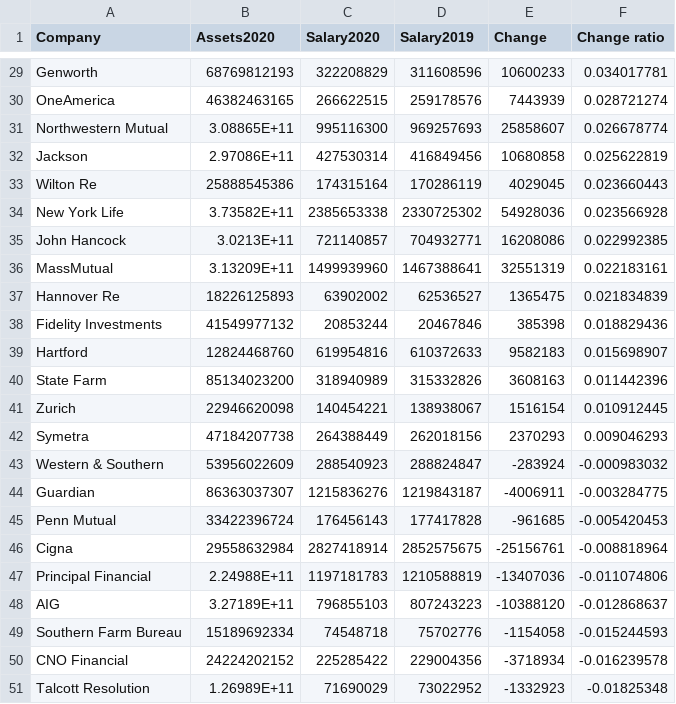
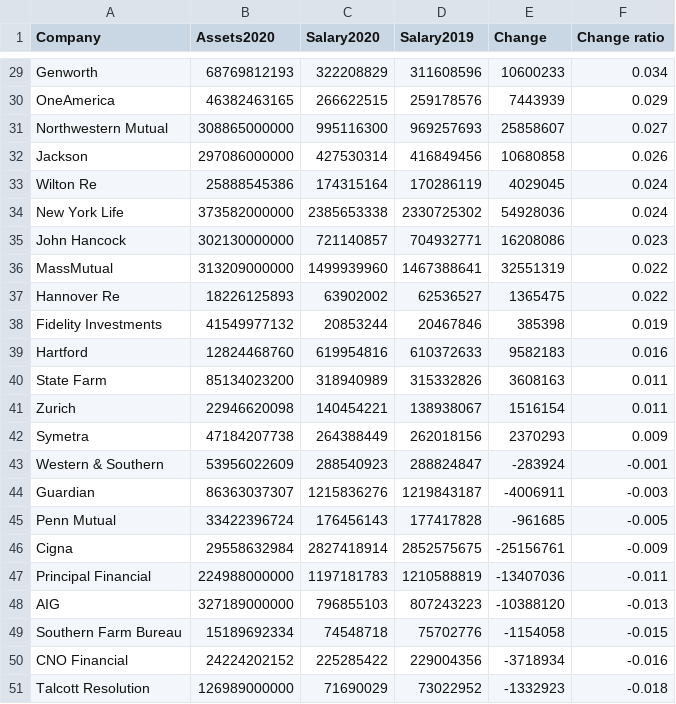
Before and after one commit to mingligraphics/money-media, a CSV file: Data & Coding/salary20192020.csv, drawn as a sheet; only a part is shown, gaps mark what is left out; the diff covers the shown part only; the diff names each change by its address in the sheet, - before the commit and + after, or states it on an @@ line.

```diff
--- a/Data & Coding/salary20192020.csv
+++ b/Data & Coding/salary20192020.csv
-F29 (Change ratio): 0.034017781
+F29 (Change ratio): 0.034
-F30 (Change ratio): 0.028721274
+F30 (Change ratio): 0.029
-B31 (Assets2020): 3.08865E+11
+B31 (Assets2020): 308865000000
-F31 (Change ratio): 0.026678774
+F31 (Change ratio): 0.027
-B32 (Assets2020): 2.97086E+11
+B32 (Assets2020): 297086000000
-F32 (Change ratio): 0.025622819
+F32 (Change ratio): 0.026
-F33 (Change ratio): 0.023660443
+F33 (Change ratio): 0.024
-B34 (Assets2020): 3.73582E+11
+B34 (Assets2020): 373582000000
-F34 (Change ratio): 0.023566928
+F34 (Change ratio): 0.024
-B35 (Assets2020): 3.0213E+11
+B35 (Assets2020): 302130000000
-F35 (Change ratio): 0.022992385
+F35 (Change ratio): 0.023
-B36 (Assets2020): 3.13209E+11
+B36 (Assets2020): 313209000000
-F36 (Change ratio): 0.022183161
+F36 (Change ratio): 0.022
-F37 (Change ratio): 0.021834839
+F37 (Change ratio): 0.022
-F38 (Change ratio): 0.018829436
+F38 (Change ratio): 0.019
-F39 (Change ratio): 0.015698907
+F39 (Change ratio): 0.016
-F40 (Change ratio): 0.011442396
+F40 (Change ratio): 0.011
-F41 (Change ratio): 0.010912445
+F41 (Change ratio): 0.011
-F42 (Change ratio): 0.009046293
+F42 (Change ratio): 0.009
-F43 (Change ratio): -0.000983032
+F43 (Change ratio): -0.001
-F44 (Change ratio): -0.003284775
+F44 (Change ratio): -0.003
-F45 (Change ratio): -0.005420453
+F45 (Change ratio): -0.005
-F46 (Change ratio): -0.008818964
+F46 (Change ratio): -0.009
-B47 (Assets2020): 2.24988E+11
+B47 (Assets2020): 224988000000
-F47 (Change ratio): -0.011074806
+F47 (Change ratio): -0.011
-B48 (Assets2020): 3.27189E+11
+B48 (Assets2020): 327189000000
-F48 (Change ratio): -0.012868637
+F48 (Change ratio): -0.013
-F49 (Change ratio): -0.015244593
+F49 (Change ratio): -0.015
-F50 (Change ratio): -0.016239578
+F50 (Change ratio): -0.016
-B51 (Assets2020): 1.26989E+11
+B51 (Assets2020): 126989000000
-F51 (Change ratio): -0.01825348
+F51 (Change ratio): -0.018
```
Also changed, not shown: 63 edited cells elsewhere in this file.
